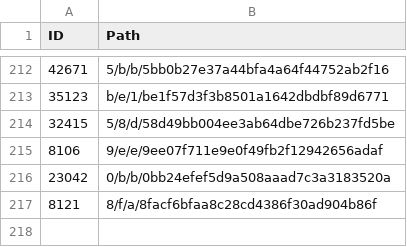
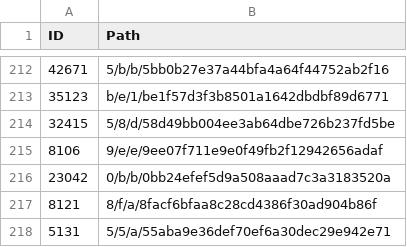
Before and after one commit to derockit/Project-Gutenberg, a CSV file: index.csv, drawn as a sheet; only a part is shown, gaps mark what is left out; the diff names each change by its address in the sheet, - before the commit and + after, or states it on an @@ line.

```diff
--- a/index.csv
+++ b/index.csv
+row 218: 5131 | 5/5/a/55aba9e36def70ef6a30dec29e942e71
```
Also changed, not shown: 5 other files.
